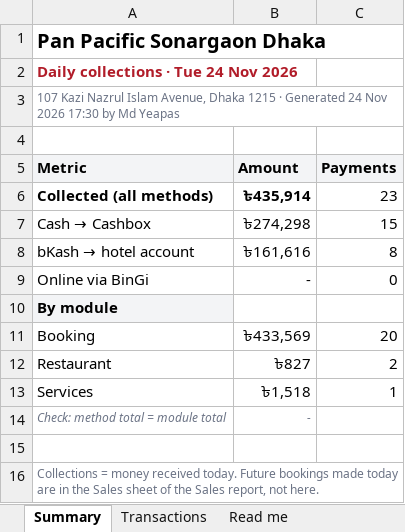
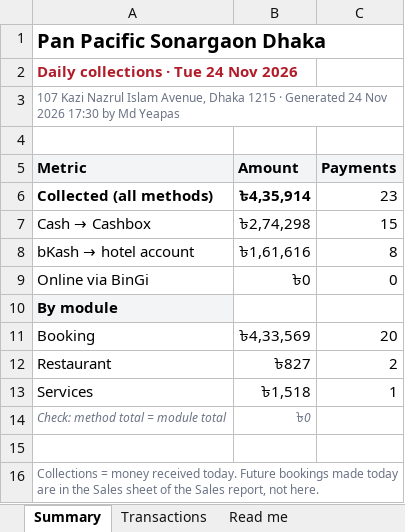
Before and after one commit to nazmulhasanovx/BINGI-WEB-theme-, an Excel workbook: docs/qa/Bugs_UI_UX_Problem/samples/Sample_Daily_Collections_2026-11-24.xlsx, sheet Summary, drawn as a sheet; values as stored, in another font and other column widths than the file's, no borders; the diff names each change by its address in the sheet, - before the commit and + after, or states it on an @@ line.

```diff
--- a/docs/qa/Bugs_UI_UX_Problem/samples/Sample_Daily_Collections_2026-11-24.xlsx (sheet Summary)
+++ b/docs/qa/Bugs_UI_UX_Problem/samples/Sample_Daily_Collections_2026-11-24.xlsx (sheet Summary)
-B6 (Amount): ৳435,914
+B6 (Amount): ৳4,35,914
-B7 (Amount): ৳274,298
+B7 (Amount): ৳2,74,298
-B8 (Amount): ৳161,616
+B8 (Amount): ৳1,61,616
-B9 (Amount): -
+B9 (Amount): ৳0
-B11 (Amount): ৳433,569
+B11 (Amount): ৳4,33,569
-B14 (Amount): -
+B14 (Amount): ৳0
+A16:C16 merged
```
Also changed, not shown: sheet Transactions, 5 other files.
